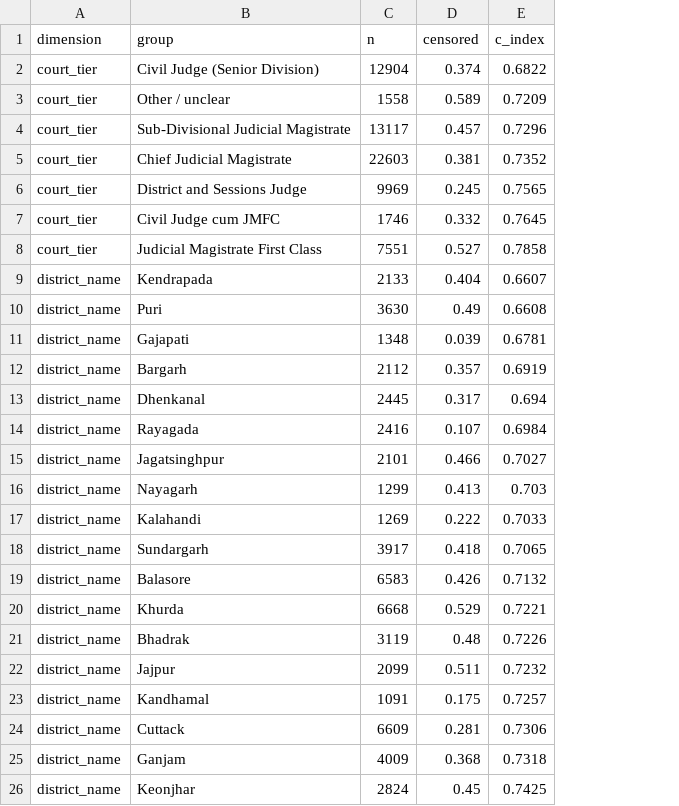
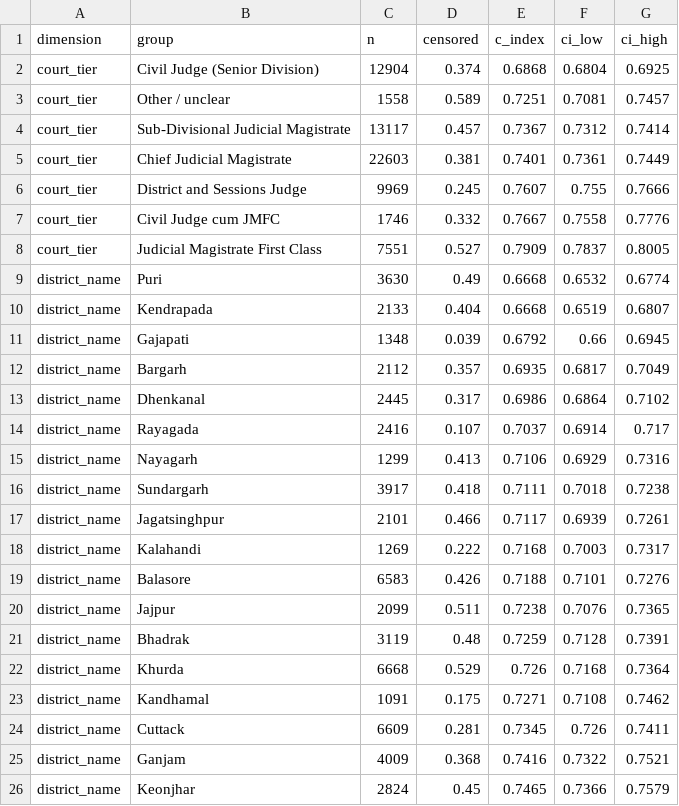
Before and after one commit to Paperfloat/case-delay-risk-predictor, a CSV file: reports/orissa_survival_fairness_2019-02-28.csv, drawn as a sheet; only a part is shown; removed rows and columns are numbered as before the commit, all else as after; the diff covers the shown part only; the diff names each change by its address in the sheet, - before the commit and + after, or states it on an @@ line.

```diff
--- a/reports/orissa_survival_fairness_2019-02-28.csv
+++ b/reports/orissa_survival_fairness_2019-02-28.csv
+column F (ci_low), rows 2-9: 0.6804 | 0.7081 | 0.7312 | 0.7361 | 0.755 | 0.7558 | 0.7837 | 0.6532; rows 11-16: 0.66 | 0.6817 | 0.6864 | 0.6914 | 0.6929 | 0.7018; rows 19-20: 0.7101 | 0.7076; rows 23-26: 0.7108 | 0.726 | 0.7322 | 0.7366
+column G (ci_high), rows 2-9: 0.6925 | 0.7457 | 0.7414 | 0.7449 | 0.7666 | 0.7776 | 0.8005 | 0.6774; rows 11-16: 0.6945 | 0.7049 | 0.7102 | 0.717 | 0.7316 | 0.7238; rows 19-20: 0.7276 | 0.7365; rows 23-26: 0.7462 | 0.7411 | 0.7521 | 0.7579
-E2 (c_index): 0.6822
+E2 (c_index): 0.6868
-E3 (c_index): 0.7209
+E3 (c_index): 0.7251
-E4 (c_index): 0.7296
+E4 (c_index): 0.7367
-E5 (c_index): 0.7352
+E5 (c_index): 0.7401
-E6 (c_index): 0.7565
+E6 (c_index): 0.7607
-E7 (c_index): 0.7645
+E7 (c_index): 0.7667
-E8 (c_index): 0.7858
+E8 (c_index): 0.7909
-row 9: district_name | Kendrapada | 2133 | 0.404 | 0.6607
-E9 (c_index): 0.6608
+E9 (c_index): 0.6668
+row 10: district_name | Kendrapada | 2133 | 0.404 | 0.6668 | 0.6519 | 0.6807
-E11 (c_index): 0.6781
+E11 (c_index): 0.6792
-E12 (c_index): 0.6919
+E12 (c_index): 0.6935
-E13 (c_index): 0.694
+E13 (c_index): 0.6986
-E14 (c_index): 0.6984
+E14 (c_index): 0.7037
-row 15: district_name | Jagatsinghpur | 2101 | 0.466 | 0.7027
-E15 (c_index): 0.703
+E15 (c_index): 0.7106
-row 17: district_name | Kalahandi | 1269 | 0.222 | 0.7033
-E16 (c_index): 0.7065
+E16 (c_index): 0.7111
+row 17: district_name | Jagatsinghpur | 2101 | 0.466 | 0.7117 | 0.6939 | 0.7261
+row 18: district_name | Kalahandi | 1269 | 0.222 | 0.7168 | 0.7003 | 0.7317
-E19 (c_index): 0.7132
+E19 (c_index): 0.7188
-row 20: district_name | Khurda | 6668 | 0.529 | 0.7221
-row 21: district_name | Bhadrak | 3119 | 0.48 | 0.7226
-E20 (c_index): 0.7232
+E20 (c_index): 0.7238
+row 21: district_name | Bhadrak | 3119 | 0.48 | 0.7259 | 0.7128 | 0.7391
+row 22: district_name | Khurda | 6668 | 0.529 | 0.726 | 0.7168 | 0.7364
-E23 (c_index): 0.7257
+E23 (c_index): 0.7271
-E24 (c_index): 0.7306
+E24 (c_index): 0.7345
-E25 (c_index): 0.7318
+E25 (c_index): 0.7416
-E26 (c_index): 0.7425
+E26 (c_index): 0.7465
```
Also changed, not shown: 3 added rows, 3 removed rows and 19 edited cells elsewhere in this file, reports/bihar_survival_fairness_2019-05-31.csv, reports/delhi_survival_fairness_2019-02-28.csv, 9 other files.
